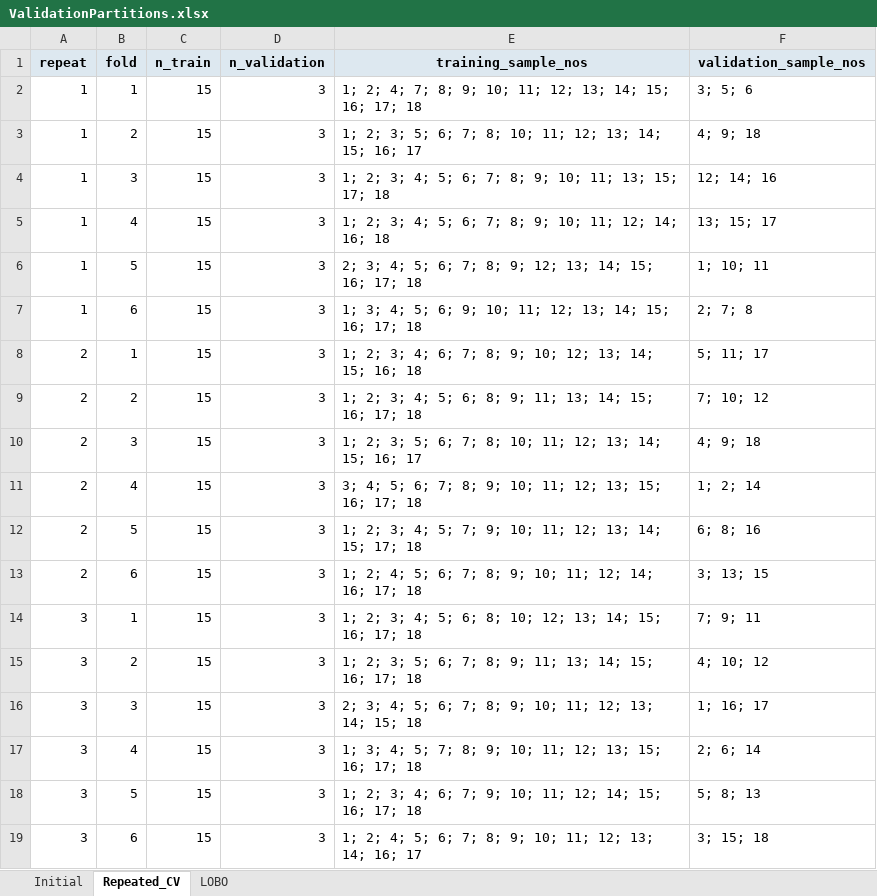
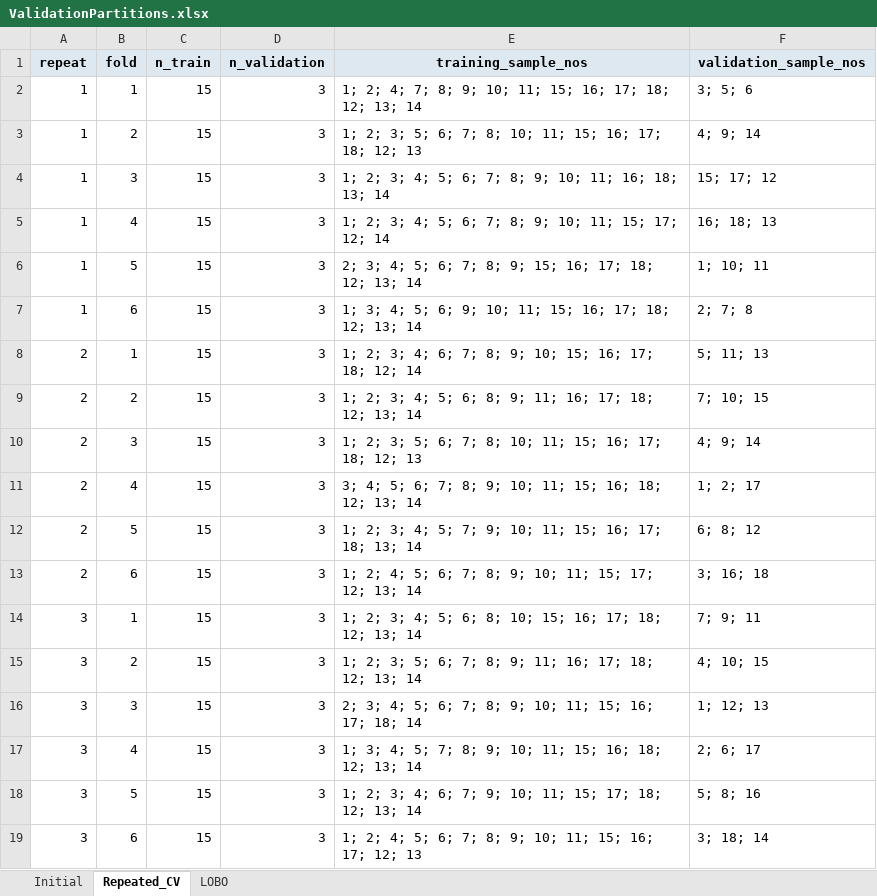
Before and after one commit to EkkoHv/paper_CDC_BCS, an Excel workbook: ValidationPartitions.xlsx, sheet Repeated_CV, drawn as a sheet; only a part is shown; values as stored, in another font and other column widths than the file's, no borders; the diff covers the shown part only; the diff names each change by its address in the sheet, - before the commit and + after, or states it on an @@ line.

```diff
--- a/ValidationPartitions.xlsx (sheet Repeated_CV)
+++ b/ValidationPartitions.xlsx (sheet Repeated_CV)
-E2 (training_sample_nos): …10; 11; 12; 13; 14; 15; 16; 17; 18
+E2 (training_sample_nos): …10; 11; 15; 16; 17; 18; 12; 13; 14
-E3 (training_sample_nos): …10; 11; 12; 13; 14; 15; 16; 17
+E3 (training_sample_nos): …10; 11; 15; 16; 17; 18; 12; 13
-F3 (validation_sample_nos): 4; 9; 18
+F3 (validation_sample_nos): 4; 9; 14
-E4 (training_sample_nos): …10; 11; 13; 15; 17; 18
+E4 (training_sample_nos): …10; 11; 16; 18; 13; 14
-F4 (validation_sample_nos): 12; 14; 16
+F4 (validation_sample_nos): 15; 17; 12
-E5 (training_sample_nos): …10; 11; 12; 14; 16; 18
+E5 (training_sample_nos): …10; 11; 15; 17; 12; 14
-F5 (validation_sample_nos): 13; 15; 17
+F5 (validation_sample_nos): 16; 18; 13
-E6 (training_sample_nos): …8; 9; 12; 13; 14; 15; 16; 17; 18
+E6 (training_sample_nos): …8; 9; 15; 16; 17; 18; 12; 13; 14
-E7 (training_sample_nos): …10; 11; 12; 13; 14; 15; 16; 17; 18
+E7 (training_sample_nos): …10; 11; 15; 16; 17; 18; 12; 13; 14
-E8 (training_sample_nos): …9; 10; 12; 13; 14; 15; 16; 18
+E8 (training_sample_nos): …9; 10; 15; 16; 17; 18; 12; 14
-F8 (validation_sample_nos): 5; 11; 17
+F8 (validation_sample_nos): 5; 11; 13
-E9 (training_sample_nos): …9; 11; 13; 14; 15; 16; 17; 18
+E9 (training_sample_nos): …9; 11; 16; 17; 18; 12; 13; 14
-F9 (validation_sample_nos): 7; 10; 12
+F9 (validation_sample_nos): 7; 10; 15
-E10 (training_sample_nos): …10; 11; 12; 13; 14; 15; 16; 17
+E10 (training_sample_nos): …10; 11; 15; 16; 17; 18; 12; 13
-F10 (validation_sample_nos): 4; 9; 18
+F10 (validation_sample_nos): 4; 9; 14
-E11 (training_sample_nos): …10; 11; 12; 13; 15; 16; 17; 18
+E11 (training_sample_nos): …10; 11; 15; 16; 18; 12; 13; 14
-F11 (validation_sample_nos): 1; 2; 14
+F11 (validation_sample_nos): 1; 2; 17
-E12 (training_sample_nos): …10; 11; 12; 13; 14; 15; 17; 18
+E12 (training_sample_nos): …10; 11; 15; 16; 17; 18; 13; 14
-F12 (validation_sample_nos): 6; 8; 16
+F12 (validation_sample_nos): 6; 8; 12
-E13 (training_sample_nos): …10; 11; 12; 14; 16; 17; 18
+E13 (training_sample_nos): …10; 11; 15; 17; 12; 13; 14
-F13 (validation_sample_nos): 3; 13; 15
+F13 (validation_sample_nos): 3; 16; 18
-E14 (training_sample_nos): …8; 10; 12; 13; 14; 15; 16; 17; 18
+E14 (training_sample_nos): …8; 10; 15; 16; 17; 18; 12; 13; 14
-E15 (training_sample_nos): …9; 11; 13; 14; 15; 16; 17; 18
+E15 (training_sample_nos): …9; 11; 16; 17; 18; 12; 13; 14
-F15 (validation_sample_nos): 4; 10; 12
+F15 (validation_sample_nos): 4; 10; 15
-E16 (training_sample_nos): …10; 11; 12; 13; 14; 15; 18
+E16 (training_sample_nos): …10; 11; 15; 16; 17; 18; 14
-F16 (validation_sample_nos): 1; 16; 17
+F16 (validation_sample_nos): 1; 12; 13
-E17 (training_sample_nos): …10; 11; 12; 13; 15; 16; 17; 18
+E17 (training_sample_nos): …10; 11; 15; 16; 18; 12; 13; 14
-F17 (validation_sample_nos): 2; 6; 14
+F17 (validation_sample_nos): 2; 6; 17
-E18 (training_sample_nos): …10; 11; 12; 14; 15; 16; 17; 18
+E18 (training_sample_nos): …10; 11; 15; 17; 18; 12; 13; 14
-F18 (validation_sample_nos): 5; 8; 13
+F18 (validation_sample_nos): 5; 8; 16
-E19 (training_sample_nos): …10; 11; 12; 13; 14; 16; 17
+E19 (training_sample_nos): …10; 11; 15; 16; 17; 12; 13
-F19 (validation_sample_nos): 3; 15; 18
+F19 (validation_sample_nos): 3; 18; 14
```
Also changed, not shown: 22 edited cells elsewhere in this sheet, sheet LOBO, sheet Initial, CaseSamplingData.xlsx, 6 other files.
